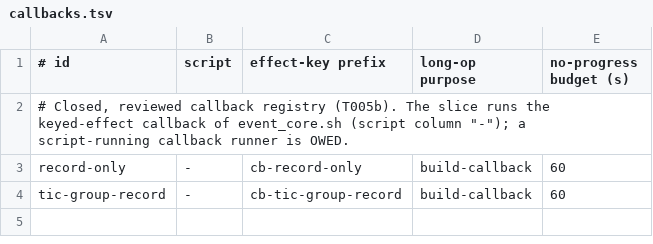
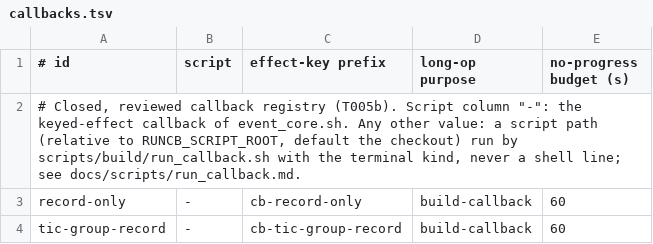
Before and after one commit to vasic-digital/catalogizer, a TSV file: scripts/build/callbacks.tsv, drawn as a sheet.

```diff
--- a/scripts/build/callbacks.tsv
+++ b/scripts/build/callbacks.tsv
@@ -1,3 +1,3 @@
 # id	script	effect-key prefix	long-op purpose	no-progress budget (s)
-# Closed, reviewed callback registry (T005b). The slice runs the keyed-effect callback of event_core.sh (script column "-"); a script-running callback runner is OWED.
+# Closed, reviewed callback registry (T005b). Script column "-": the keyed-effect callback of event_core.sh. Any other value: a script path (relative to RUNCB_SCRIPT_ROOT, default the checkout) run by scripts/build/run_callback.sh with the terminal kind, never a shell line; see docs/scripts/run_callback.md.
 record-only	-	cb-record-only	build-callback	60
```
Also changed, not shown: 49 other files.
